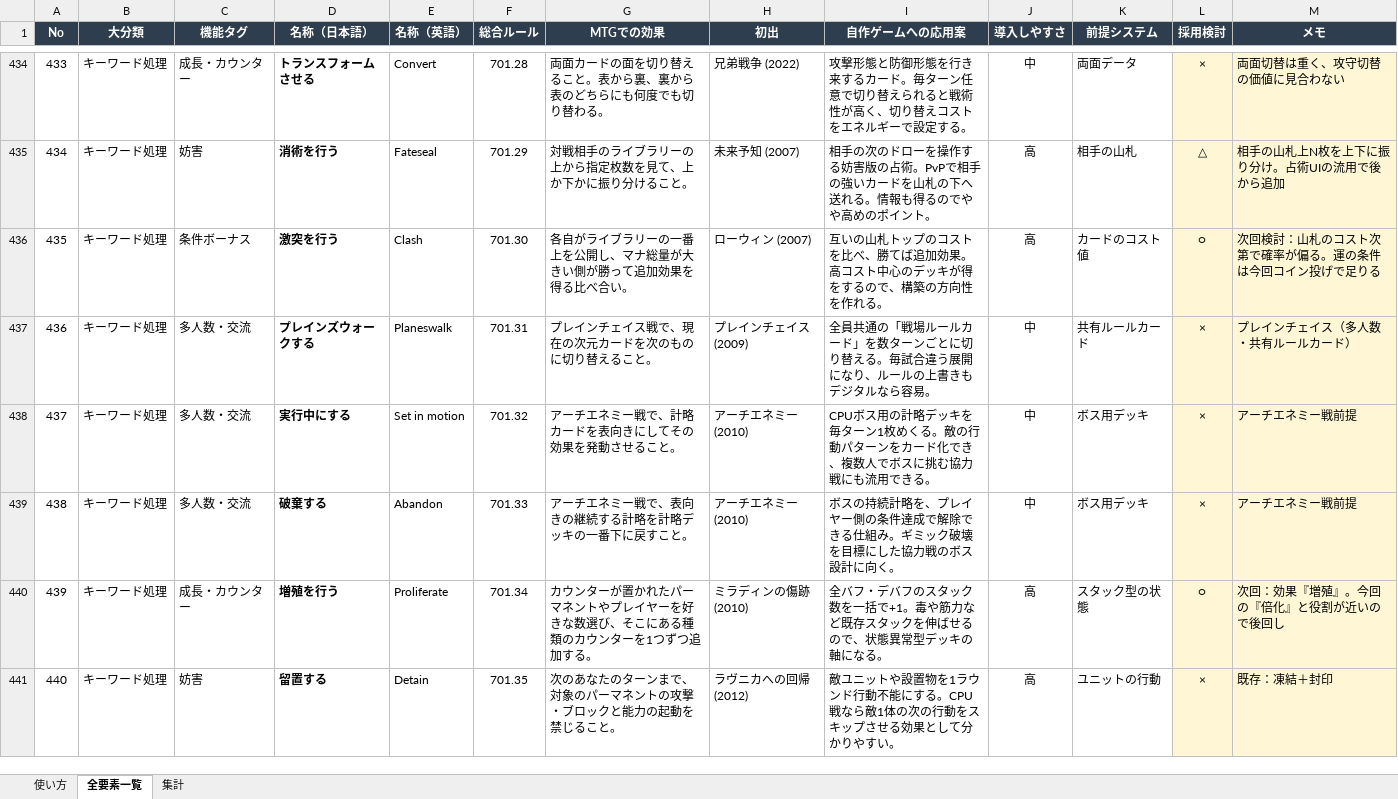
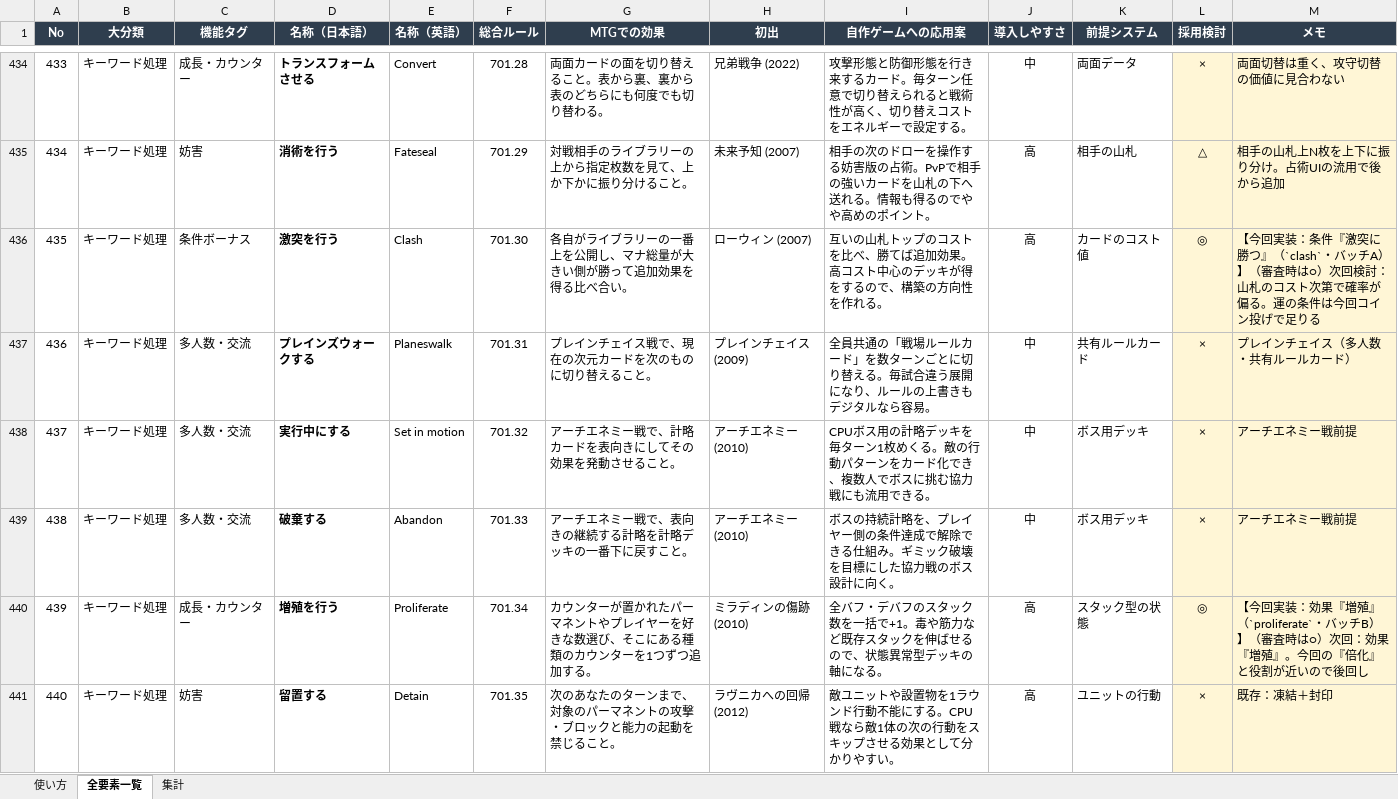
Before and after one commit to inuoi88-droid/cardgame, an Excel workbook: docs/MTG要素カタログ_審査済み.xlsx, sheet 全要素一覧, drawn as a sheet; only a part is shown, gaps mark what is left out; values as stored, in another font and other column widths than the file's, no borders; conditional formats not drawn; the diff covers the shown part only; the diff names each change by its address in the sheet, - before the commit and + after, or states it on an @@ line.

```diff
--- a/docs/MTG要素カタログ_審査済み.xlsx (sheet 全要素一覧)
+++ b/docs/MTG要素カタログ_審査済み.xlsx (sheet 全要素一覧)
-L436 (採用検討): ○
+L436 (採用検討): ◎
-M436 (メモ): 次回検討…
+M436 (メモ): 【今回実装：条件『激突に勝つ』（`clash`・バッチA）】（審査時は○）次回検討…
-L440 (採用検討): ○
+L440 (採用検討): ◎
-M440 (メモ): 次回：効…
+M440 (メモ): 【今回実装：効果『増殖』（`proliferate`・バッチB）】（審査時は○）次回：効…
```
Also changed, not shown: 184 edited cells elsewhere in this sheet.
